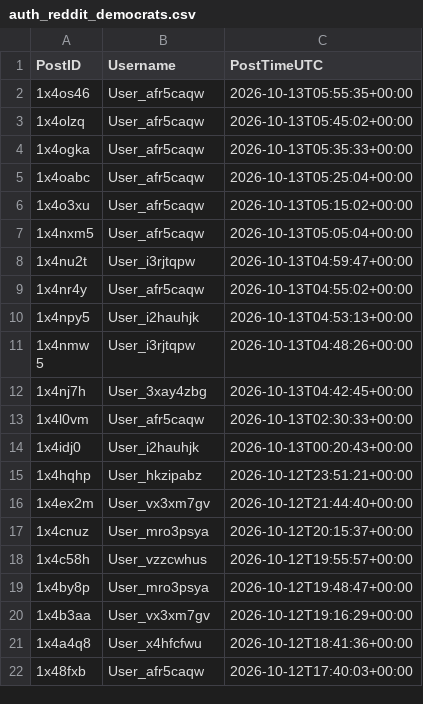
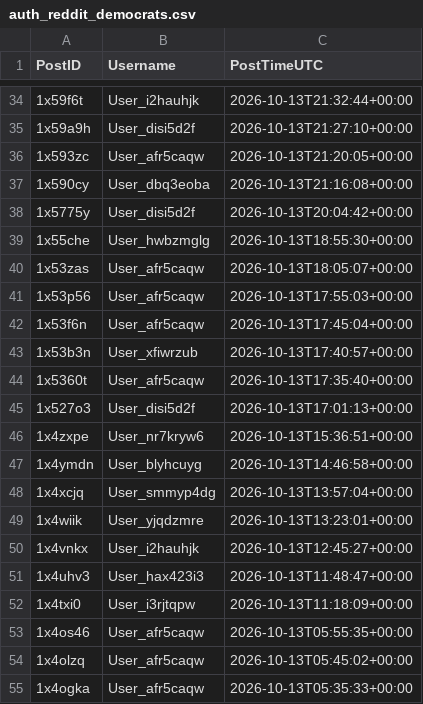
Before and after one commit to Ok-Stand-2128/Live-Reddit-Tracking, a CSV file: data/auth_reddit_democrats.csv, drawn as a sheet; only a part is shown, gaps mark what is left out; the shorter side is filled out with more unchanged rows; the diff covers the shown part only; the diff names each change by its address in the sheet, - before the commit and + after, or states it on an @@ line.

```diff
--- a/data/auth_reddit_democrats.csv
+++ b/data/auth_reddit_democrats.csv
+row 34: 1x59f6t | User_i2hauhjk | 2026-10-13T21:32:44+00:00
+row 35: 1x59a9h | User_disi5d2f | 2026-10-13T21:27:10+00:00
+row 36: 1x593zc | User_afr5caqw | 2026-10-13T21:20:05+00:00
+row 37: 1x590cy | User_dbq3eoba | 2026-10-13T21:16:08+00:00
+row 38: 1x5775y | User_disi5d2f | 2026-10-13T20:04:42+00:00
+row 39: 1x55che | User_hwbzmglg | 2026-10-13T18:55:30+00:00
+row 40: 1x53zas | User_afr5caqw | 2026-10-13T18:05:07+00:00
+row 41: 1x53p56 | User_afr5caqw | 2026-10-13T17:55:03+00:00
+row 42: 1x53f6n | User_afr5caqw | 2026-10-13T17:45:04+00:00
+row 43: 1x53b3n | User_xfiwrzub | 2026-10-13T17:40:57+00:00
+row 44: 1x5360t | User_afr5caqw | 2026-10-13T17:35:40+00:00
+row 45: 1x527o3 | User_disi5d2f | 2026-10-13T17:01:13+00:00
+row 46: 1x4zxpe | User_nr7kryw6 | 2026-10-13T15:36:51+00:00
+row 47: 1x4ymdn | User_blyhcuyg | 2026-10-13T14:46:58+00:00
+row 48: 1x4xcjq | User_smmyp4dg | 2026-10-13T13:57:04+00:00
+row 49: 1x4wiik | User_yjqdzmre | 2026-10-13T13:23:01+00:00
+row 50: 1x4vnkx | User_i2hauhjk | 2026-10-13T12:45:27+00:00
+row 51: 1x4uhv3 | User_hax423i3 | 2026-10-13T11:48:47+00:00
+row 52: 1x4txi0 | User_i3rjtqpw | 2026-10-13T11:18:09+00:00
```
Also changed, not shown: 32 added rows elsewhere in this file, data/auth_reddit_CanadaPolitics.csv, data/auth_reddit_Conservative.csv, 10 other files.
